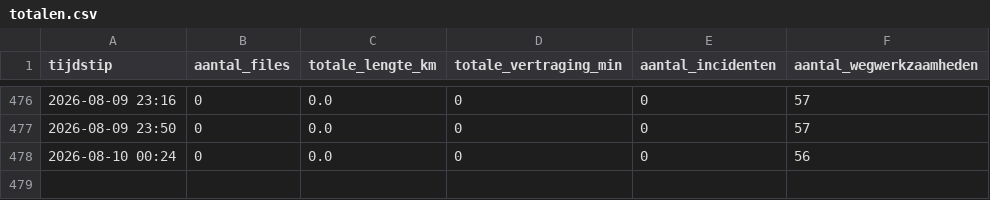
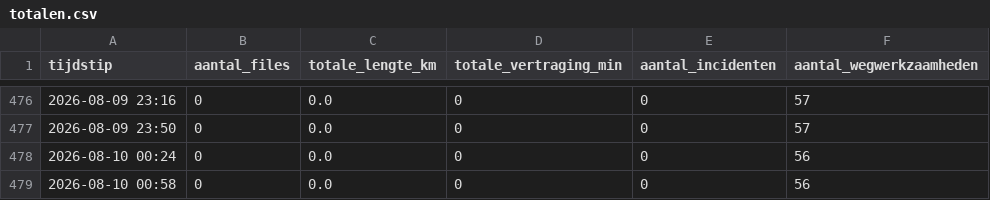
Before and after one commit to YvesW81/test-3, a CSV file: data/totalen.csv, drawn as a sheet; only a part is shown, gaps mark what is left out.

Commit message:
Filedata 2026-08-09 22:58 UTC

```diff
--- a/data/totalen.csv
+++ b/data/totalen.csv
@@ -478 +478,2 @@ tijdstip,aantal_files,totale_lengte_km,totale_vertraging_min,aantal_incidenten,a
 2026-08-10 00:24,0,0.0,0,0,56
+2026-08-10 00:58,0,0.0,0,0,56
```
